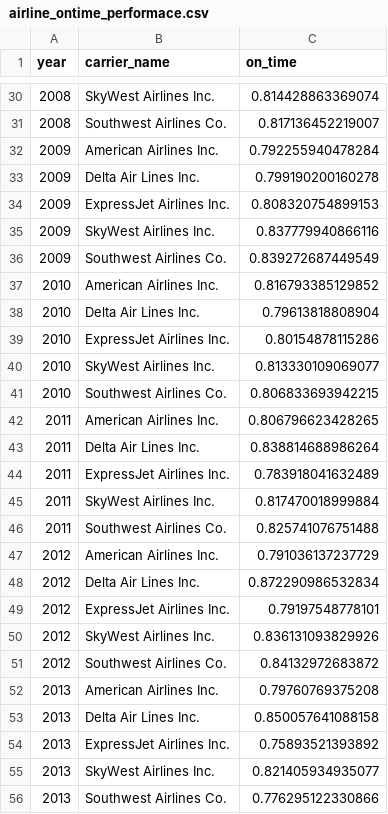
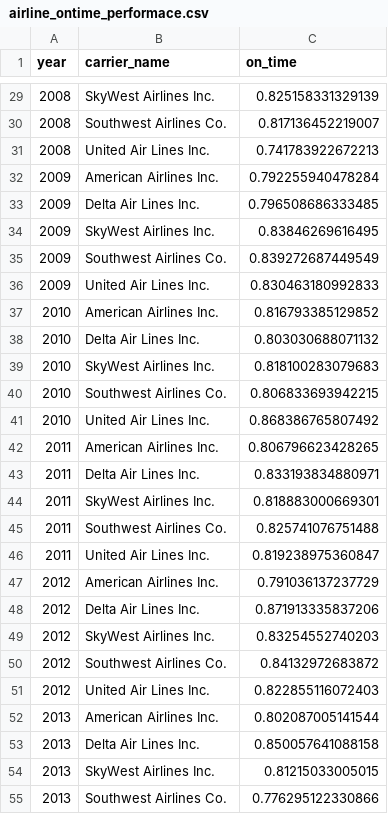
Before and after one commit to yhbyhb/data_analyst_nanodegree_p5, a CSV file: data/airline_ontime_performace.csv, drawn as a sheet; only a part is shown, gaps mark what is left out; the diff covers the shown part only.

```diff
--- a/data/airline_ontime_performace.csv
+++ b/data/airline_ontime_performace.csv
@@ -30,27 +29,27 @@
-2008,"SkyWest Airlines Inc.",0.814428863369074
+2008,"SkyWest Airlines Inc.",0.825158331329139
 2008,"Southwest Airlines Co.",0.817136452219007
+2008,"United Air Lines Inc.",0.741783922672213
 2009,"American Airlines Inc.",0.792255940478284
-2009,"Delta Air Lines Inc.",0.799190200160278
-2009,"ExpressJet Airlines Inc.",0.808320754899153
-2009,"SkyWest Airlines Inc.",0.837779940866116
+2009,"Delta Air Lines Inc.",0.796508686333485
+2009,"SkyWest Airlines Inc.",0.83846269616495
 2009,"Southwest Airlines Co.",0.839272687449549
+2009,"United Air Lines Inc.",0.830463180992833
 2010,"American Airlines Inc.",0.816793385129852
-2010,"Delta Air Lines Inc.",0.79613818808904
-2010,"ExpressJet Airlines Inc.",0.80154878115286
-2010,"SkyWest Airlines Inc.",0.813330109069077
+2010,"Delta Air Lines Inc.",0.803030688071132
+2010,"SkyWest Airlines Inc.",0.818100283079683
 2010,"Southwest Airlines Co.",0.806833693942215
+2010,"United Air Lines Inc.",0.868386765807492
 2011,"American Airlines Inc.",0.806796623428265
-2011,"Delta Air Lines Inc.",0.838814688986264
-2011,"ExpressJet Airlines Inc.",0.783918041632489
-2011,"SkyWest Airlines Inc.",0.817470018999884
+2011,"Delta Air Lines Inc.",0.833193834880971
+2011,"SkyWest Airlines Inc.",0.818883000669301
 2011,"Southwest Airlines Co.",0.825741076751488
+2011,"United Air Lines Inc.",0.819238975360847
 2012,"American Airlines Inc.",0.791036137237729
-2012,"Delta Air Lines Inc.",0.872290986532834
-2012,"ExpressJet Airlines Inc.",0.79197548778101
-2012,"SkyWest Airlines Inc.",0.836131093829926
+2012,"Delta Air Lines Inc.",0.871913335837206
+2012,"SkyWest Airlines Inc.",0.83254552740203
 2012,"Southwest Airlines Co.",0.84132972683872
-2013,"American Airlines Inc.",0.79760769375208
+2012,"United Air Lines Inc.",0.822855116072403
+2013,"American Airlines Inc.",0.802087005141544
 2013,"Delta Air Lines Inc.",0.850057641088158
-2013,"ExpressJet Airlines Inc.",0.75893521393892
-2013,"SkyWest Airlines Inc.",0.821405934935077
+2013,"SkyWest Airlines Inc.",0.81215033005015
 2013,"Southwest Airlines Co.",0.776295122330866
```
Also changed, not shown: 8 added rows, 21 removed rows and 11 edited cells elsewhere in this file, 9 other files.
